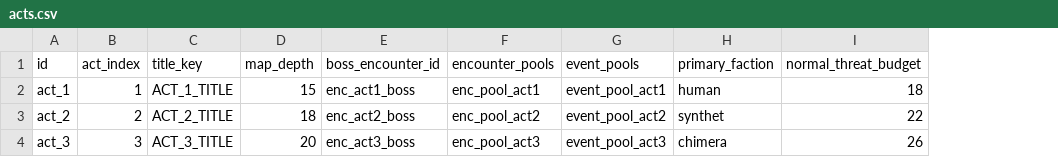
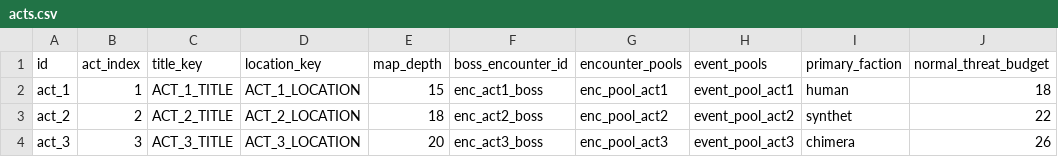
Before and after one commit to vtyurin89/framewrack_v1, a CSV file: data/acts.csv, drawn as a sheet; only a part is shown; the diff names each change by its address in the sheet, - before the commit and + after, or states it on an @@ line.

```diff
--- a/data/acts.csv
+++ b/data/acts.csv
+column D (location_key), rows 2-4: ACT_1_LOCATION | ACT_2_LOCATION | ACT_3_LOCATION
```
Also changed, not shown: translations/translations.csv, 11 other files.
